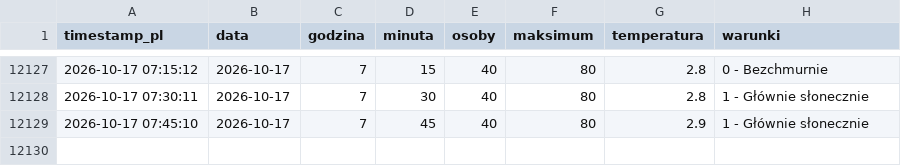
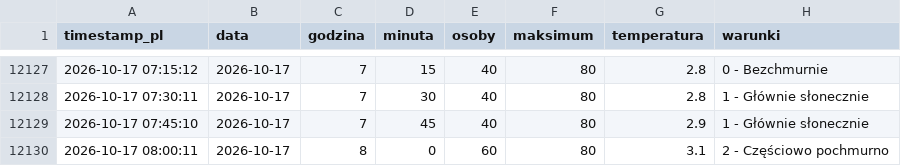
Before and after one commit to tatkoch/MOSiR-Claude, a CSV file: data/basen_dane.csv, drawn as a sheet; only a part is shown, gaps mark what is left out.

```diff
--- a/data/basen_dane.csv
+++ b/data/basen_dane.csv
@@ -12129 +12129,2 @@ timestamp_pl,data,godzina,minuta,osoby,maksimum,temperatura,warunki
 2026-10-17 07:45:10,2026-10-17,7,45,40,80,2.9,1 - Głównie słonecznie
+2026-10-17 08:00:11,2026-10-17,8,0,60,80,3.1,2 - Częściowo pochmurno
```
